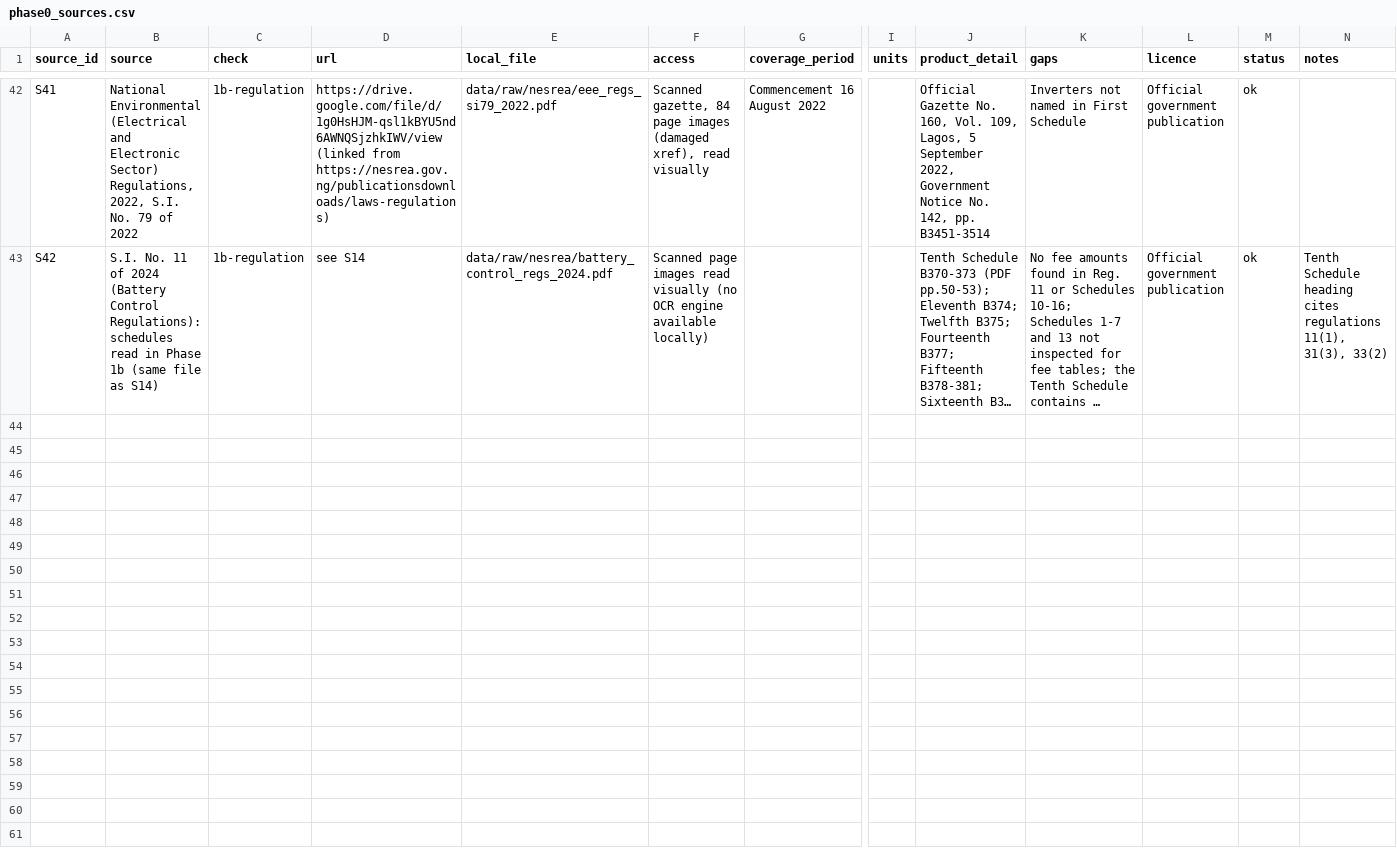
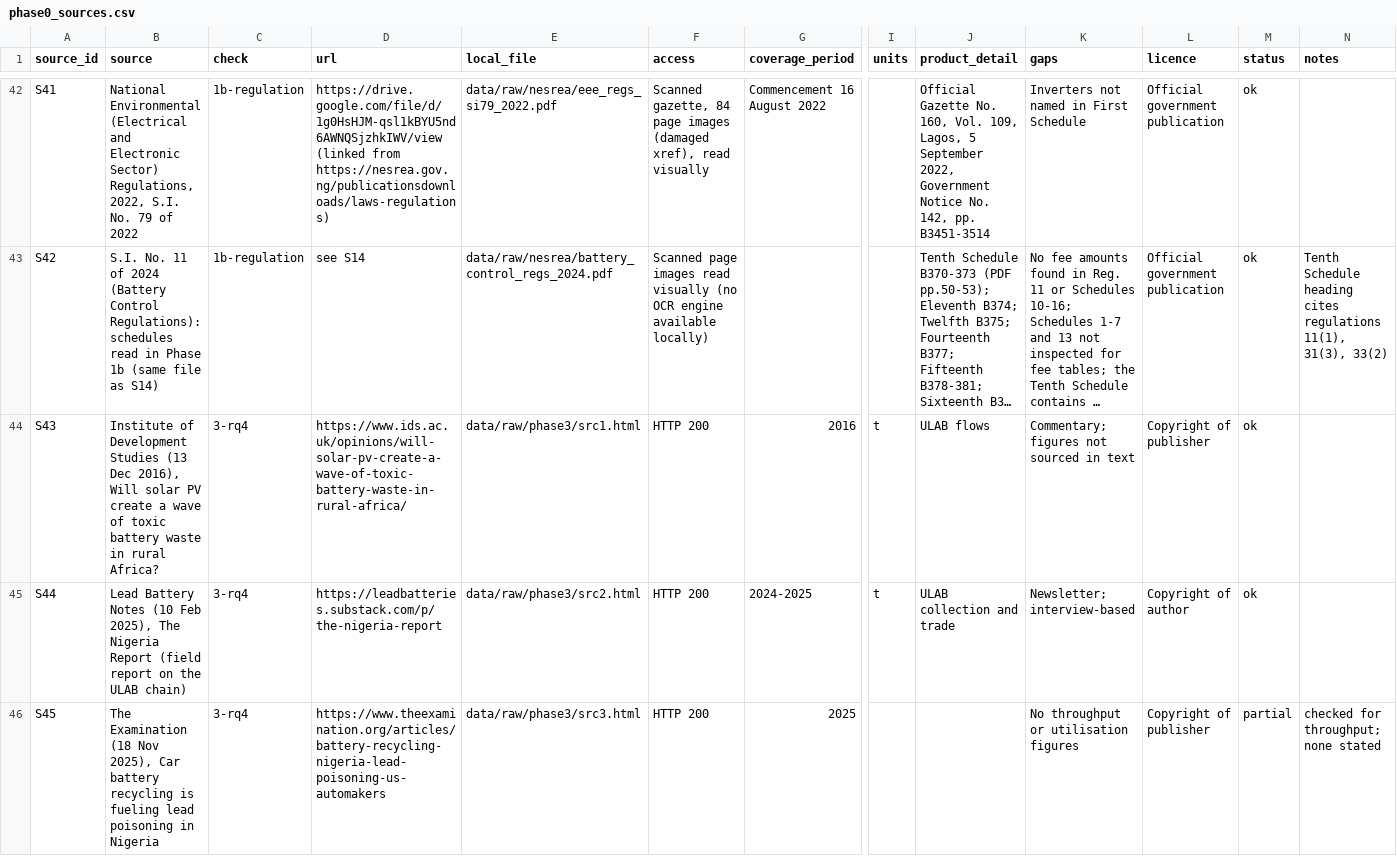
Before and after one commit to malikbadmus79-max/nigeria-solar-waste, a CSV file: data/interim/phase0_sources.csv, drawn as a sheet; only a part is shown, gaps mark what is left out; long unchanged cells end in …; rows hold the shown columns only; the diff covers the shown part only; the diff names each change by its address in the sheet, - before the commit and + after, or states it on an @@ line.

Commit message:
Phase 3 follow-ups and A6: mirror-gap verification, chemistry shift, RQ3 grouping, wording fix

```diff
--- a/data/interim/phase0_sources.csv
+++ b/data/interim/phase0_sources.csv
+row 44: S43 | Institute of Development Studies (13 Dec 2016), Will solar PV create a wave of toxic battery waste in rural Africa? | 3-rq4 | https://www.ids.ac.uk/opinions/will-solar-pv-create-a-wave-of-toxic-battery-waste-in-rural-africa/ | data/raw/phase3/src1.html | HTTP 200 | 2016 | t | ULAB flows | Commentary; figures not sourced in text | Copyright of publisher | ok
+row 45: S44 | Lead Battery Notes (10 Feb 2025), The Nigeria Report (field report on the ULAB chain) | 3-rq4 | https://leadbatteries.substack.com/p/the-nigeria-report | data/raw/phase3/src2.html | HTTP 200 | 2024-2025 | t | ULAB collection and trade | Newsletter; interview-based | Copyright of author | ok
+row 46: S45 | The Examination (18 Nov 2025), Car battery recycling is fueling lead poisoning in Nigeria | 3-rq4 | https://www.theexamination.org/articles/battery-recycling-nigeria-lead-poisoning-us-automakers | data/raw/phase3/src3.html | HTTP 200 | 2025 |  |  | No throughput or utilisation figures | Copyright of publisher | partial | checked for throughput; none stated
```
Also changed, not shown: 2 added rows and 2 edited cells elsewhere in this file, 34 other files.
